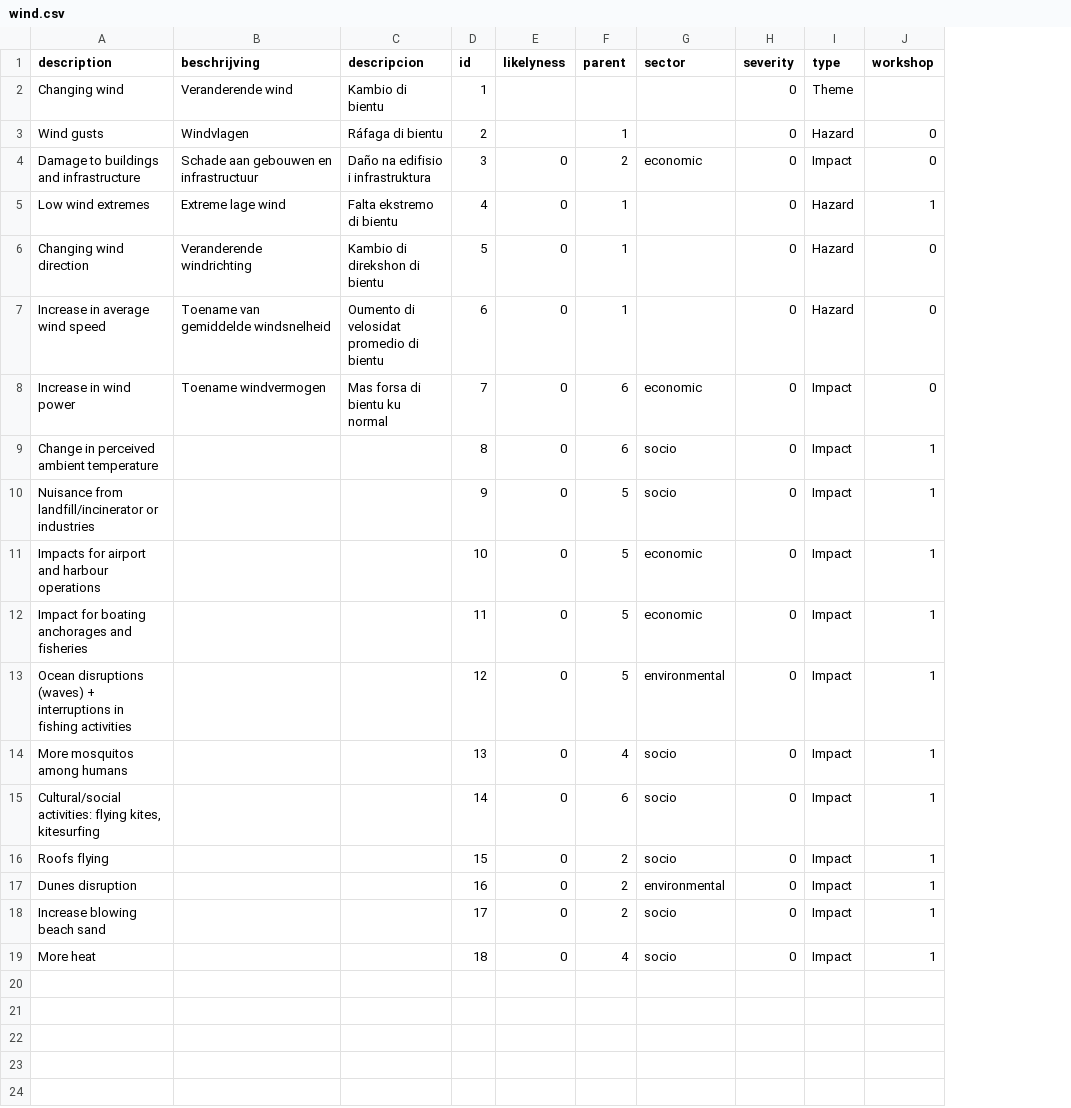
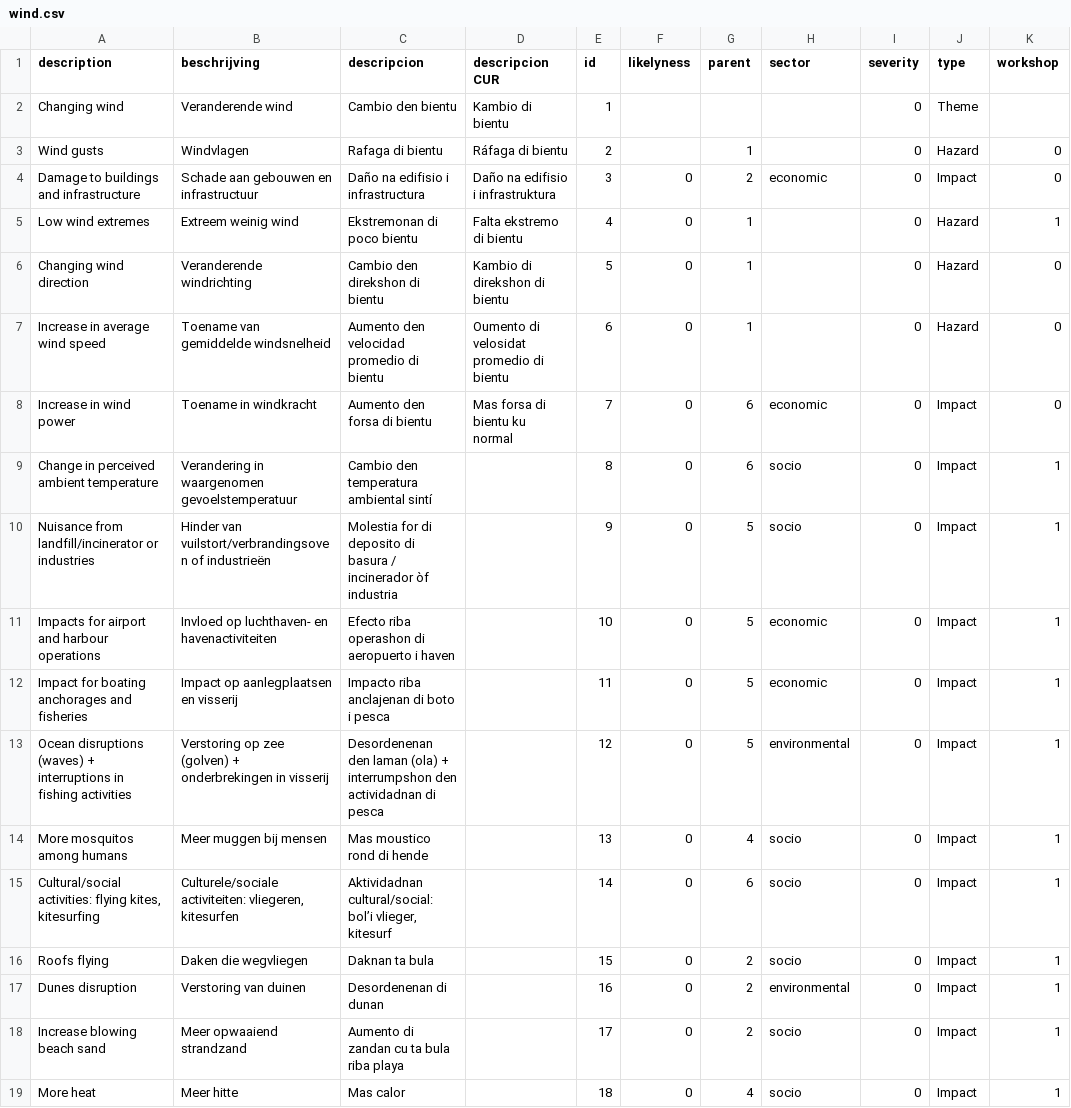
Before and after one commit to sophievanderhorst/data, a CSV file: bollentool/aruba/wind.csv, drawn as a sheet; addresses are those after the commit; the diff names each change by its address in the sheet, - before the commit and + after, or states it on an @@ line.

Commit message:
Update wind.csv

```diff
--- a/bollentool/aruba/wind.csv
+++ b/bollentool/aruba/wind.csv
+column C (descripcion), rows 2-19: Cambio den bientu | Rafaga di bientu | Daño na edifisio i infrastructura | Ekstremonan di poco bientu | Cambio den direkshon di bientu | Aumento den velocidad promedio di bientu | Aumento den forsa di bientu | Cambio den temperatura ambiental sintí | Molestia for di deposito di basura / incinerador òf industria | Efecto riba operashon di aeropuerto i haven | Impacto riba anclajenan di boto i pesca | Desordenenan den laman (ola) + interrumpshon den actividadnan di pesca | Mas moustico rond di hende | Aktividadnan cultural/social: bol’i vlieger, kitesurf | Daknan ta bula | Desordenenan di dunan | Aumento di zandan cu ta bula riba playa | Mas calor
-D1: descripcion
+D1: descripcion CUR
-B5 (beschrijving): Extreme lage wind
+B5 (beschrijving): Extreem weinig wind
-B8 (beschrijving): Toename windvermogen
+B8 (beschrijving): Toename in windkracht
-B9 (beschrijving): (empty)
+B9 (beschrijving): Verandering in waargenomen gevoelstemperatuur
-B10 (beschrijving): (empty)
+B10 (beschrijving): Hinder van vuilstort/verbrandingsoven of industrieën
-B11 (beschrijving): (empty)
+B11 (beschrijving): Invloed op luchthaven- en havenactiviteiten
-B12 (beschrijving): (empty)
+B12 (beschrijving): Impact op aanlegplaatsen en visserij
-B13 (beschrijving): (empty)
+B13 (beschrijving): Verstoring op zee (golven) + onderbrekingen in visserij
-B14 (beschrijving): (empty)
+B14 (beschrijving): Meer muggen bij mensen
-B15 (beschrijving): (empty)
+B15 (beschrijving): Culturele/sociale activiteiten: vliegeren, kitesurfen
-B16 (beschrijving): (empty)
+B16 (beschrijving): Daken die wegvliegen
-B17 (beschrijving): (empty)
+B17 (beschrijving): Verstoring van duinen
-B18 (beschrijving): (empty)
+B18 (beschrijving): Meer opwaaiend strandzand
-B19 (beschrijving): (empty)
+B19 (beschrijving): Meer hitte
```
